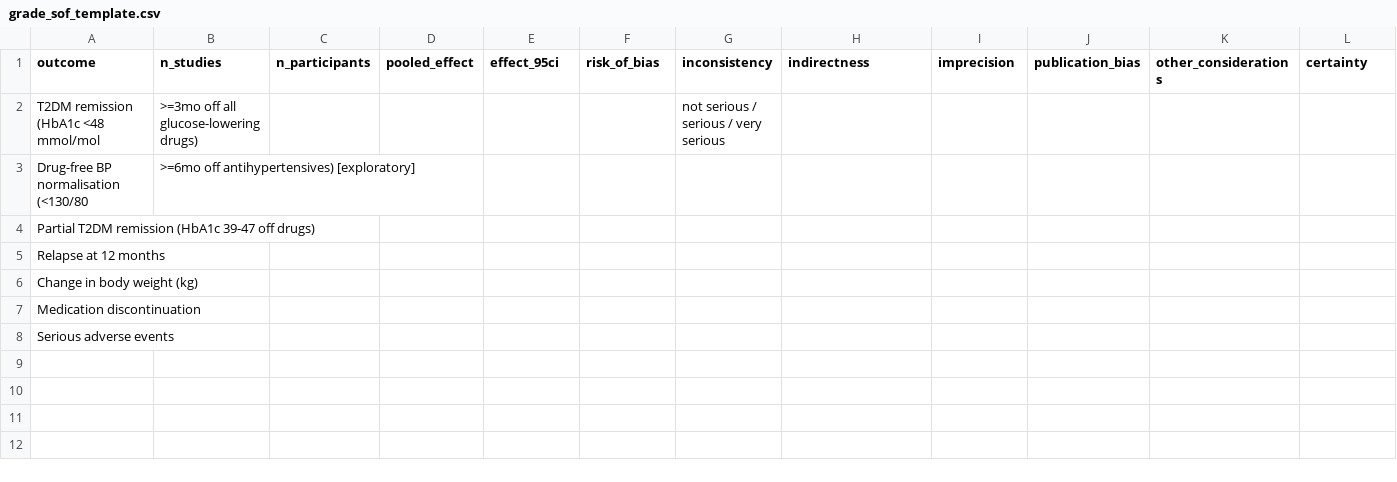
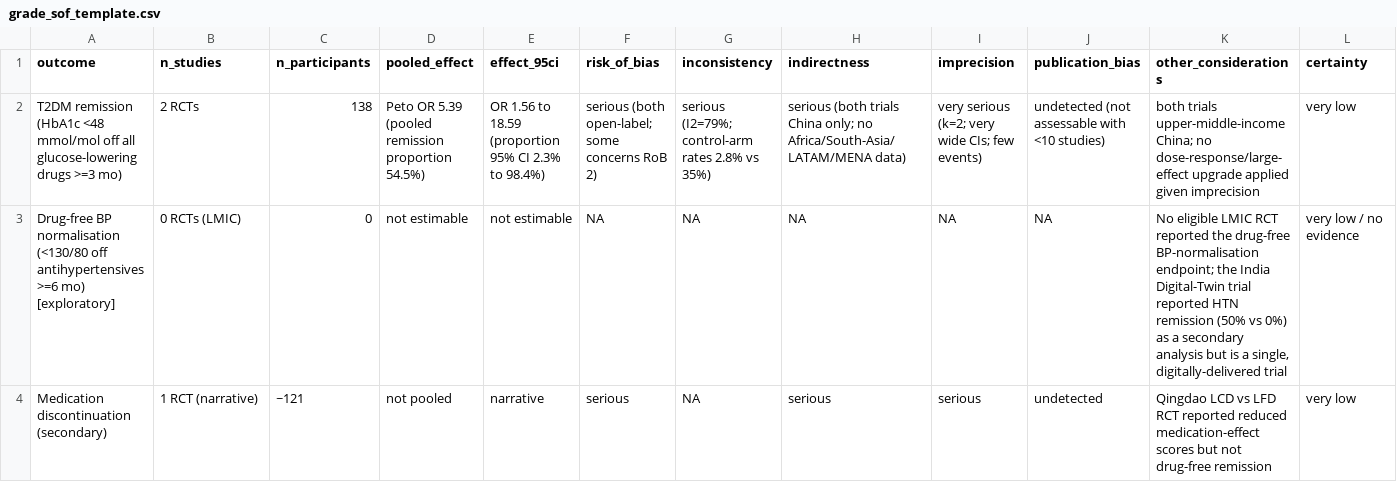
Before and after one commit to gondamol/Kenya_DHS_Studies, a CSV file: ST10_Remision_study/07_grade/grade_sof_template.csv, drawn as a sheet; only a part is shown; removed rows and columns are numbered as before the commit, all else as after; rows hold the shown columns only; the diff names each change by its address in the sheet, - before the commit and + after, or states it on an @@ line.

```diff
--- a/ST10_Remision_study/07_grade/grade_sof_template.csv
+++ b/ST10_Remision_study/07_grade/grade_sof_template.csv
-row 2: T2DM remission (HbA1c <48 mmol/mol | >=3mo off all glucose-lowering drugs) |  |  |  |  | not serious / serious / very serious
-row 3: Drug-free BP normalisation (<130/80 | >=6mo off antihypertensives) [exploratory]
-row 4: Partial T2DM remission (HbA1c 39-47 off drugs)
-row 5: Relapse at 12 months
-row 6: Change in body weight (kg)
-row 7: Medication discontinuation
-row 8: Serious adverse events
+row 2: T2DM remission (HbA1c <48 mmol/mol off all glucose-lowering drugs >=3 mo) | 2 RCTs | 138 | Peto OR 5.39 (pooled remission proportion 54.5%) | OR 1.56 to 18.59 (proportion 95% CI 2.3% to 98.4%) | serious (both open-label; some concerns RoB 2) | serious (I2=79%; control-arm rates 2.8% vs 35%) | serious (both trials China only; no Africa/South-Asia/LATAM/MENA data) | very serious (k=2; very wide CIs; few events) | undetected (not assessable with <10 studies) | both trials upper-middle-income China; no dose-response/large-effect upgrade applied given imprecision | very low
+row 3: Drug-free BP normalisation (<130/80 off antihypertensives >=6 mo) [exploratory] | 0 RCTs (LMIC) | 0 | not estimable | not estimable | NA | NA | NA | NA | NA | No eligible LMIC RCT reported the drug-free BP-normalisation endpoint; the India Digital-Twin trial reported HTN remission (50% vs 0%) as a secondary analysis but is a single, digitally-delivered trial | very low / no evidence
+row 4: Medication discontinuation (secondary) | 1 RCT (narrative) | ~121 | not pooled | narrative | serious | NA | serious | serious | undetected | Qingdao LCD vs LFD RCT reported reduced medication-effect scores but not drug-free remission | very low
```
Also changed, not shown: ST10_Remision_study/02_search/database_search_log.csv, ST10_Remision_study/08_reporting/prisma_flow_counts.csv, 13 other files.
